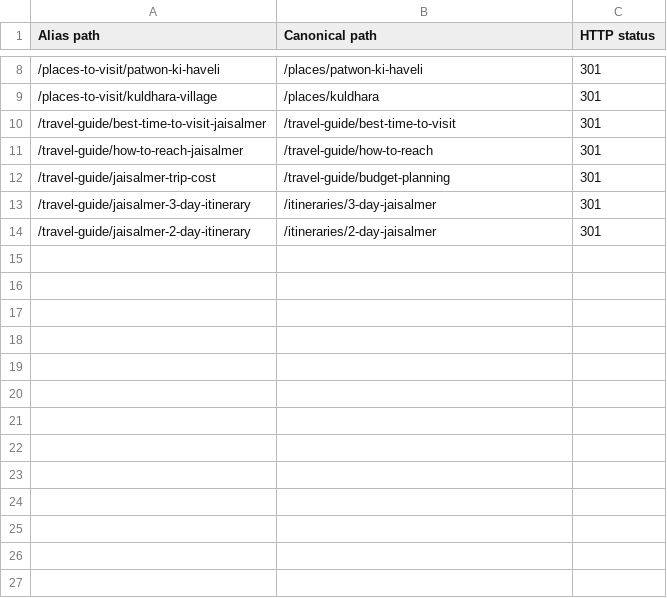
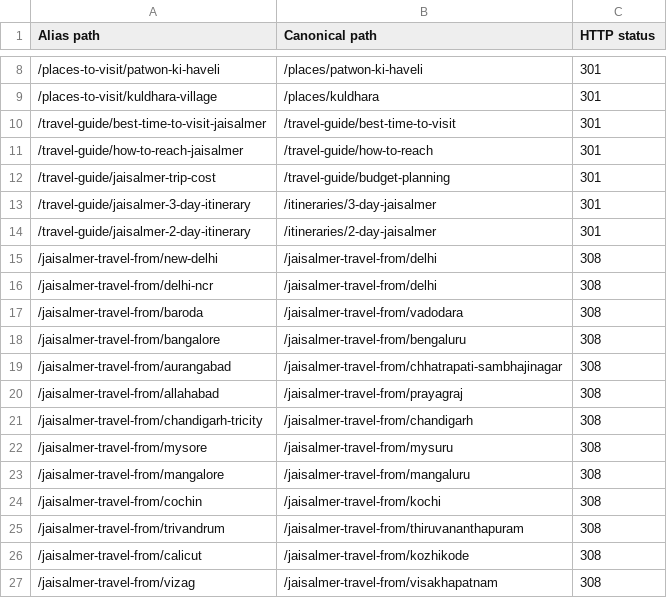
Before and after one commit to gojaisalgo-cloud/jaisalgoFE, a CSV file: docs/SEO-REDIRECTS.csv, drawn as a sheet; only a part is shown, gaps mark what is left out; the diff names each change by its address in the sheet, - before the commit and + after, or states it on an @@ line.

```diff
--- a/docs/SEO-REDIRECTS.csv
+++ b/docs/SEO-REDIRECTS.csv
+row 15: /jaisalmer-travel-from/new-delhi | /jaisalmer-travel-from/delhi | 308
+row 16: /jaisalmer-travel-from/delhi-ncr | /jaisalmer-travel-from/delhi | 308
+row 17: /jaisalmer-travel-from/baroda | /jaisalmer-travel-from/vadodara | 308
+row 18: /jaisalmer-travel-from/bangalore | /jaisalmer-travel-from/bengaluru | 308
+row 19: /jaisalmer-travel-from/aurangabad | /jaisalmer-travel-from/chhatrapati-sambhajinagar | 308
+row 20: /jaisalmer-travel-from/allahabad | /jaisalmer-travel-from/prayagraj | 308
+row 21: /jaisalmer-travel-from/chandigarh-tricity | /jaisalmer-travel-from/chandigarh | 308
+row 22: /jaisalmer-travel-from/mysore | /jaisalmer-travel-from/mysuru | 308
+row 23: /jaisalmer-travel-from/mangalore | /jaisalmer-travel-from/mangaluru | 308
+row 24: /jaisalmer-travel-from/cochin | /jaisalmer-travel-from/kochi | 308
+row 25: /jaisalmer-travel-from/trivandrum | /jaisalmer-travel-from/thiruvananthapuram | 308
+row 26: /jaisalmer-travel-from/calicut | /jaisalmer-travel-from/kozhikode | 308
+row 27: /jaisalmer-travel-from/vizag | /jaisalmer-travel-from/visakhapatnam | 308
```
Also changed, not shown: docs/PAN-INDIA-KEYWORDS.csv, 22 other files.
